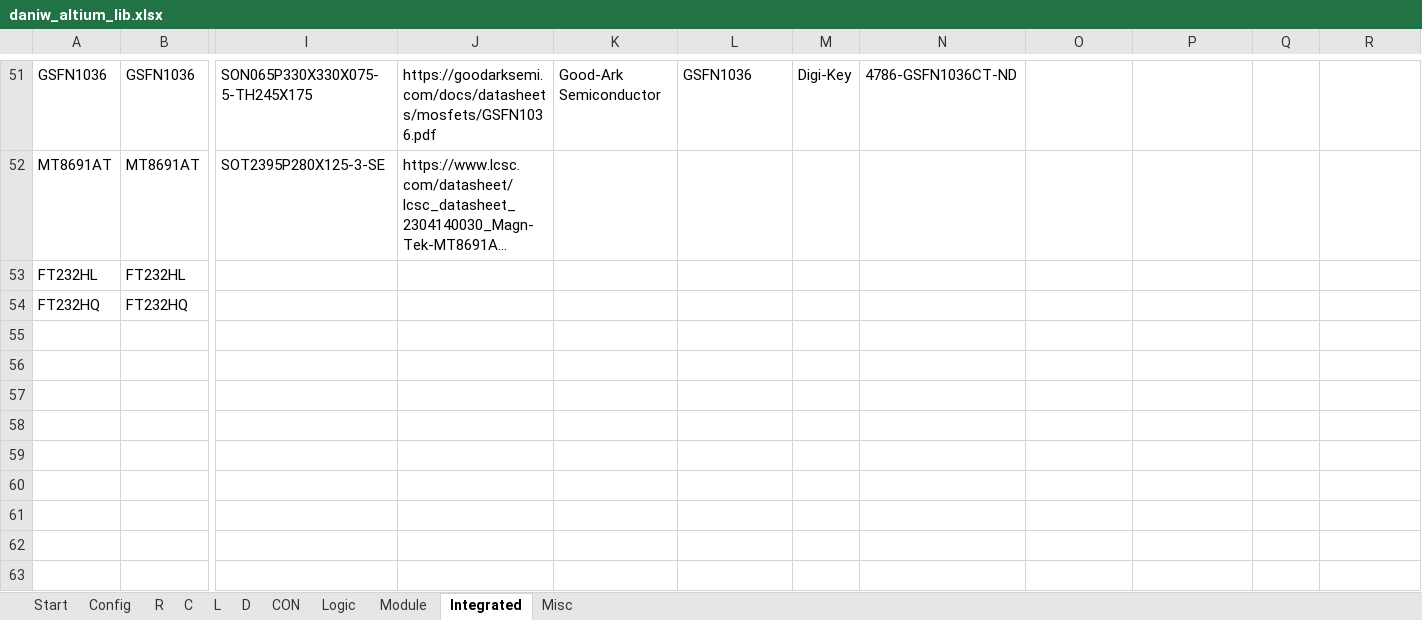
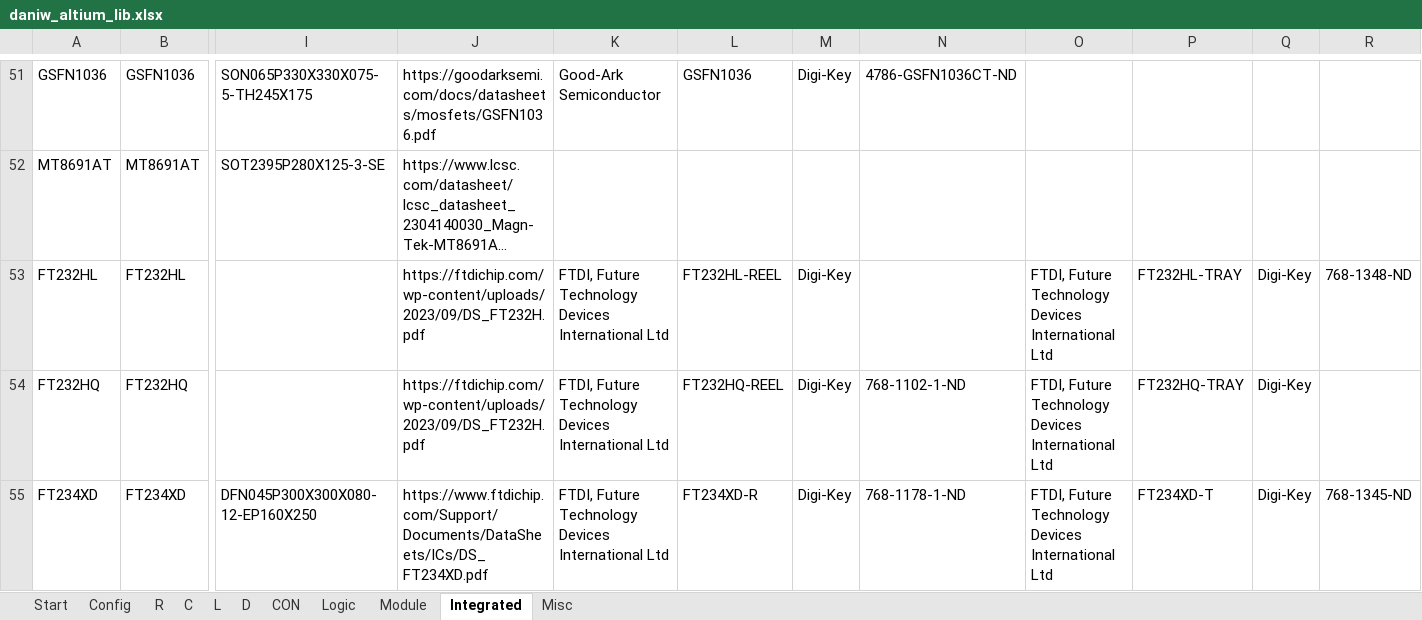
Before and after one commit to daniw/daniw_altium_lib, an Excel workbook: daniw_altium_lib.xlsx, sheet Integrated, drawn as a sheet; only a part is shown, gaps mark what is left out; long unchanged cells end in …; values as stored, in another font and other column widths than the file's, no borders; rows hold the shown columns only; the diff names each change by its address in the sheet, - before the commit and + after, or states it on an @@ line.

```diff
--- a/daniw_altium_lib.xlsx (sheet Integrated)
+++ b/daniw_altium_lib.xlsx (sheet Integrated)
-J53:J54: (empty)
+J53:J54: https://ftdichip.com/wp-content/uploads/2023/09/DS_FT232H.pdf
-K53:K54: (empty)
+K53:K54: FTDI, Future Technology Devices International Ltd
-L53: (empty)
+L53: FT232HL-REEL
-M53:M54: (empty)
+M53:M54: Digi-Key
-O53:O54: (empty)
+O53:O54: FTDI, Future Technology Devices International Ltd
-P53: (empty)
+P53: FT232HL-TRAY
-Q53:Q54: (empty)
+Q53:Q54: Digi-Key
-R53: (empty)
+R53: 768-1348-ND
-L54: (empty)
+L54: FT232HQ-REEL
-N54: (empty)
+N54: 768-1102-1-ND
-P54: (empty)
+P54: FT232HQ-TRAY
+row 55: FT234XD | FT234XD | DFN045P300X300X080-12-EP160X250 | https://www.ftdichip.com/Support/Documents/DataSheets/ICs/DS_FT234XD.pdf | FTDI, Future Technology Devices International Ltd | FT234XD-R | Digi-Key | 768-1178-1-ND | FTDI, Future Technology Devices International Ltd | FT234XD-T | Digi-Key | 768-1345-ND
```
Also changed, not shown: 3 other files.
